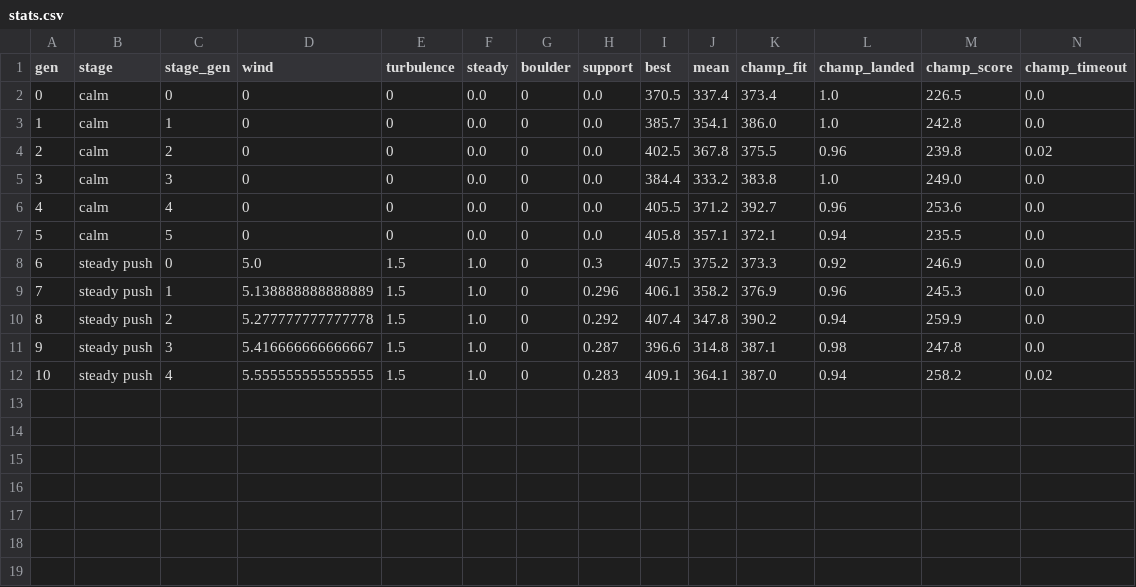
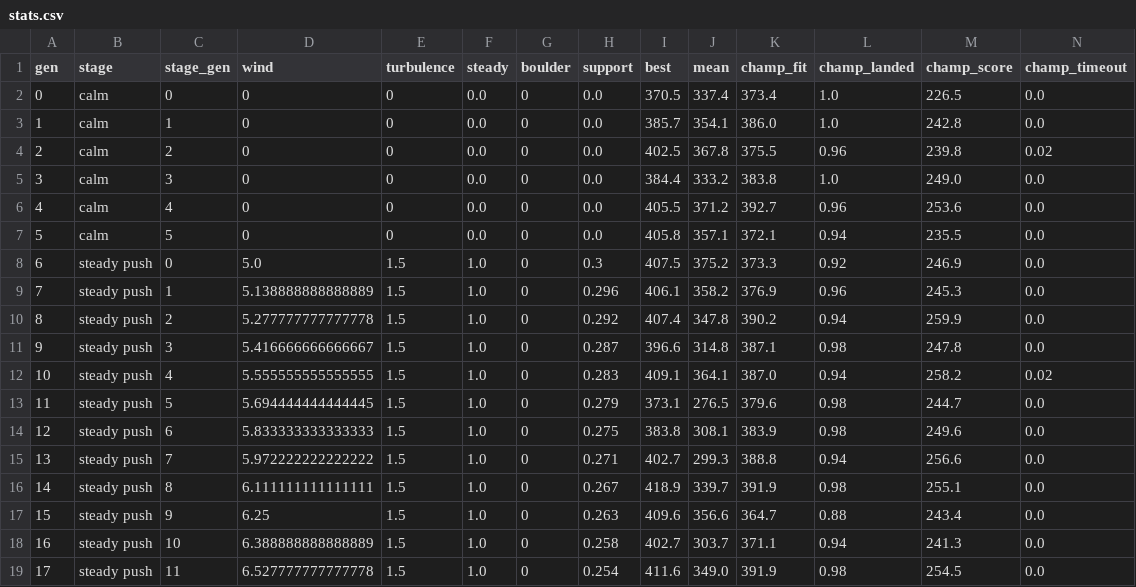
Before and after one commit to JCA374/lunarlander-curriculum, a CSV file: runs/D/stats.csv, drawn as a sheet; only a part is shown; rows hold the shown columns only; the diff names each change by its address in the sheet, - before the commit and + after, or states it on an @@ line.

```diff
--- a/runs/D/stats.csv
+++ b/runs/D/stats.csv
+row 13: 11 | steady push | 5 | 5.694444444444445 | 1.5 | 1.0 | 0 | 0.279 | 373.1 | 276.5 | 379.6 | 0.98 | 244.7 | 0.0
+row 14: 12 | steady push | 6 | 5.833333333333333 | 1.5 | 1.0 | 0 | 0.275 | 383.8 | 308.1 | 383.9 | 0.98 | 249.6 | 0.0
+row 15: 13 | steady push | 7 | 5.972222222222222 | 1.5 | 1.0 | 0 | 0.271 | 402.7 | 299.3 | 388.8 | 0.94 | 256.6 | 0.0
+row 16: 14 | steady push | 8 | 6.111111111111111 | 1.5 | 1.0 | 0 | 0.267 | 418.9 | 339.7 | 391.9 | 0.98 | 255.1 | 0.0
+row 17: 15 | steady push | 9 | 6.25 | 1.5 | 1.0 | 0 | 0.263 | 409.6 | 356.6 | 364.7 | 0.88 | 243.4 | 0.0
+row 18: 16 | steady push | 10 | 6.388888888888889 | 1.5 | 1.0 | 0 | 0.258 | 402.7 | 303.7 | 371.1 | 0.94 | 241.3 | 0.0
+row 19: 17 | steady push | 11 | 6.527777777777778 | 1.5 | 1.0 | 0 | 0.254 | 411.6 | 349.0 | 391.9 | 0.98 | 254.5 | 0.0
```
Also changed, not shown: 2 other files.
